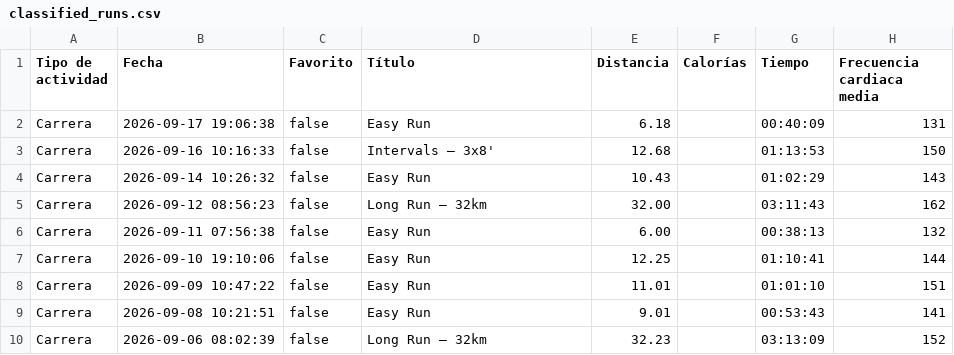
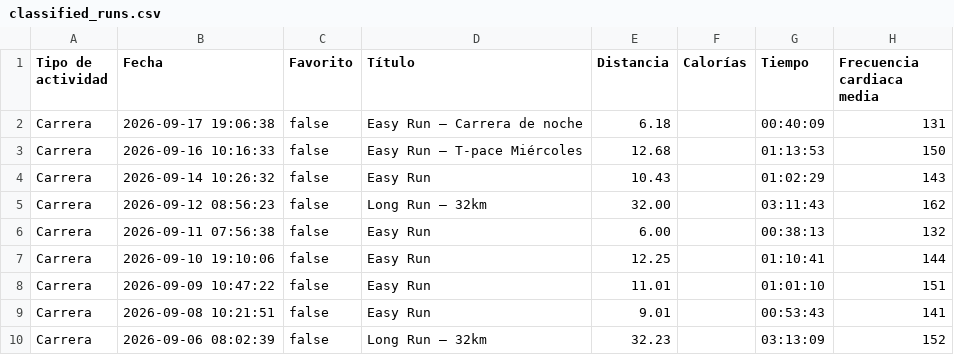
Before and after one commit to LiamCanning/RunningJournal, a CSV file: classified_runs.csv, drawn as a sheet; only a part is shown; the diff names each change by its address in the sheet, - before the commit and + after, or states it on an @@ line.

```diff
--- a/classified_runs.csv
+++ b/classified_runs.csv
-D2 (Título): Easy Run
+D2 (Título): Easy Run – Carrera de noche
-D3 (Título): Intervals – 3x8'
+D3 (Título): Easy Run – T-pace Miércoles
```
Also changed, not shown: 2 other files.
